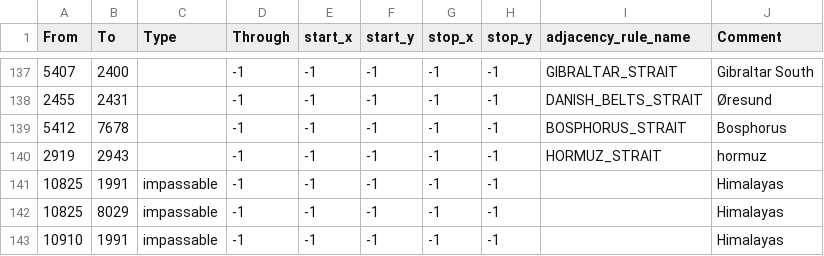
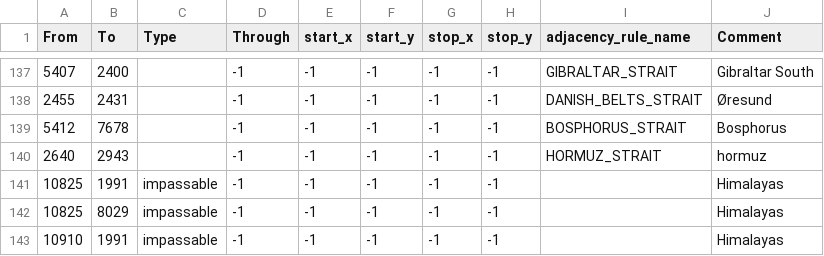
Before and after one commit to Dhjaru/vault-megacampaign-hoi4, a CSV file: map/adjacencies.csv, drawn as a sheet; only a part is shown, gaps mark what is left out.

```diff
--- a/map/adjacencies.csv
+++ b/map/adjacencies.csv
@@ -139,3 +139,3 @@ From;To;Type;Through;start_x;start_y;stop_x;stop_y;adjacency_rule_name;Comment
 5412;7678;;-1;-1;-1;-1;-1;BOSPHORUS_STRAIT;Bosphorus
-2919;2943;;-1;-1;-1;-1;-1;HORMUZ_STRAIT;hormuz
+2640;2943;;-1;-1;-1;-1;-1;HORMUZ_STRAIT;hormuz
 10825;1991;impassable;-1;-1;-1;-1;-1;;Himalayas
```
Also changed, not shown: 59 other files.
